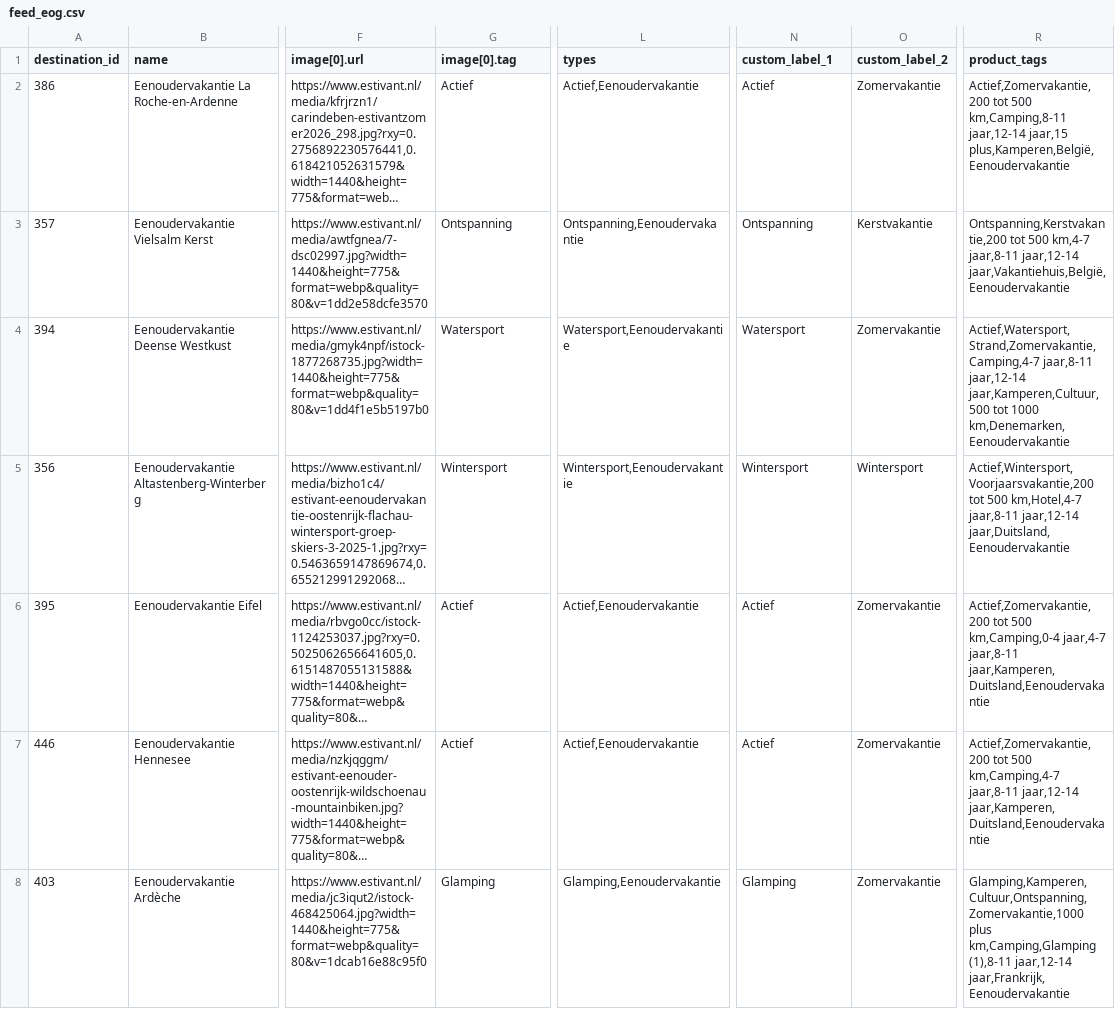
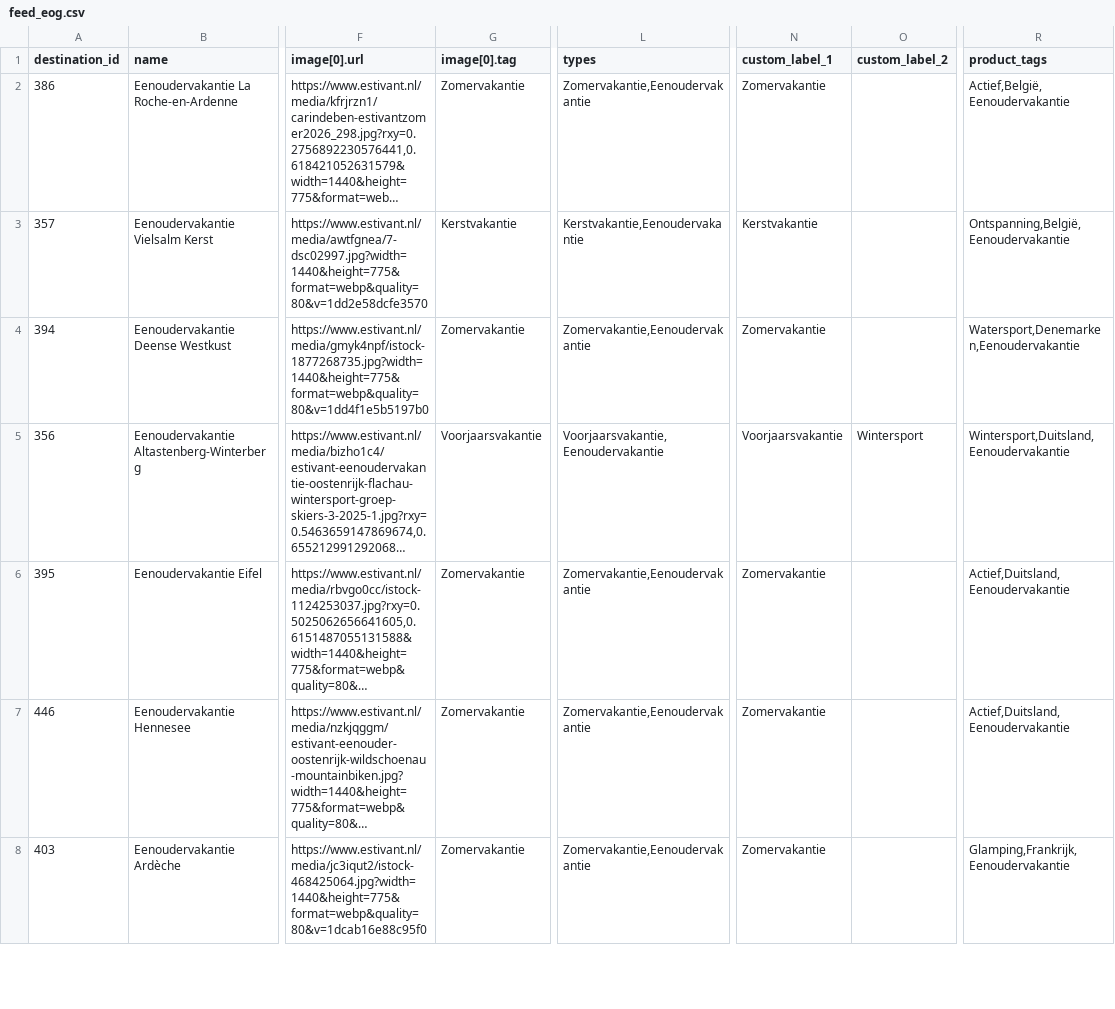
Before and after one commit to whaleads/estivant-dpa-feed, a CSV file: output/feed_eog.csv, drawn as a sheet; only a part is shown, gaps mark what is left out; long unchanged cells end in …; the diff covers the shown part only; the diff names each change by its address in the sheet, - before the commit and + after, or states it on an @@ line.

```diff
--- a/output/feed_eog.csv
+++ b/output/feed_eog.csv
-G2 (image[0].tag): Actief
+G2 (image[0].tag): Zomervakantie
-L2 (types): Actief,Eenoudervakantie
+L2 (types): Zomervakantie,Eenoudervakantie
-N2 (custom_label_1): Actief
+N2 (custom_label_1): Zomervakantie
-O2 (custom_label_2): Zomervakantie
+O2 (custom_label_2): (empty)
-R2 (product_tags): Actief,Zomervakantie,200 tot 500 km,Camping,8-11 jaar,12-14 jaar,15 plus,Kamperen,België,Eenoudervakantie
+R2 (product_tags): Actief,België,Eenoudervakantie
-G3 (image[0].tag): Ontspanning
+G3 (image[0].tag): Kerstvakantie
-L3 (types): Ontspanning,Eenoudervakantie
+L3 (types): Kerstvakantie,Eenoudervakantie
-N3 (custom_label_1): Ontspanning
+N3 (custom_label_1): Kerstvakantie
-O3 (custom_label_2): Kerstvakantie
+O3 (custom_label_2): (empty)
-R3 (product_tags): Ontspanning,Kerstvakantie,200 tot 500 km,4-7 jaar,8-11 jaar,12-14 jaar,Vakantiehuis,België,Eenoudervakantie
+R3 (product_tags): Ontspanning,België,Eenoudervakantie
-G4 (image[0].tag): Watersport
+G4 (image[0].tag): Zomervakantie
-L4 (types): Watersport,Eenoudervakantie
+L4 (types): Zomervakantie,Eenoudervakantie
-N4 (custom_label_1): Watersport
+N4 (custom_label_1): Zomervakantie
-O4 (custom_label_2): Zomervakantie
+O4 (custom_label_2): (empty)
-R4 (product_tags): Actief,Watersport,Strand,Zomervakantie,Camping,4-7 jaar,8-11 jaar,12-14 jaar,Kamperen,Cultuur,500 tot 1000 km,Denemarken,Eenoudervakantie
+R4 (product_tags): Watersport,Denemarken,Eenoudervakantie
-G5 (image[0].tag): Wintersport
+G5 (image[0].tag): Voorjaarsvakantie
-L5 (types): Wintersport,Eenoudervakantie
+L5 (types): Voorjaarsvakantie,Eenoudervakantie
-N5 (custom_label_1): Wintersport
+N5 (custom_label_1): Voorjaarsvakantie
-R5 (product_tags): Actief,Wintersport,Voorjaarsvakantie,200 tot 500 km,Hotel,4-7 jaar,8-11 jaar,12-14 jaar,Duitsland,Eenoudervakantie
+R5 (product_tags): Wintersport,Duitsland,Eenoudervakantie
-G6:G7 (image[0].tag): Actief
+G6:G7 (image[0].tag): Zomervakantie
-L6:L7 (types): Actief,Eenoudervakantie
+L6:L7 (types): Zomervakantie,Eenoudervakantie
-N6:N7 (custom_label_1): Actief
+N6:N7 (custom_label_1): Zomervakantie
-O6:O8 (custom_label_2): Zomervakantie
+O6:O8 (custom_label_2): (empty)
-R6 (product_tags): Actief,Zomervakantie,200 tot 500 km,Camping,0-4 jaar,4-7 jaar,8-11 jaar,Kamperen,Duitsland,Eenoudervakantie
+R6 (product_tags): Actief,Duitsland,Eenoudervakantie
-R7 (product_tags): Actief,Zomervakantie,200 tot 500 km,Camping,4-7 jaar,8-11 jaar,12-14 jaar,Kamperen,Duitsland,Eenoudervakantie
+R7 (product_tags): Actief,Duitsland,Eenoudervakantie
-G8 (image[0].tag): Glamping
+G8 (image[0].tag): Zomervakantie
-L8 (types): Glamping,Eenoudervakantie
+L8 (types): Zomervakantie,Eenoudervakantie
-N8 (custom_label_1): Glamping
+N8 (custom_label_1): Zomervakantie
-R8 (product_tags): Glamping,Kamperen,Cultuur,Ontspanning,Zomervakantie,1000 plus km,Camping,Glamping (1),8-11 jaar,12-14 jaar,Frankrijk,Eenoudervakantie
+R8 (product_tags): Glamping,Frankrijk,Eenoudervakantie
```
Also changed, not shown: 119 edited cells elsewhere in this file, output/feed_eog_products.csv, output/feed_sng.csv, 6 other files.
